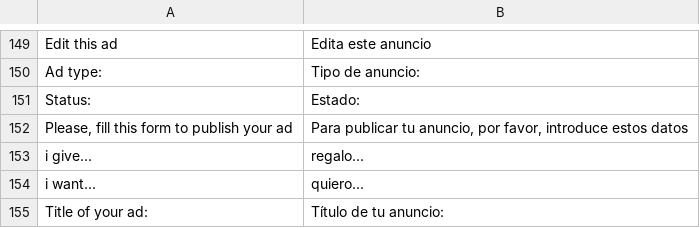
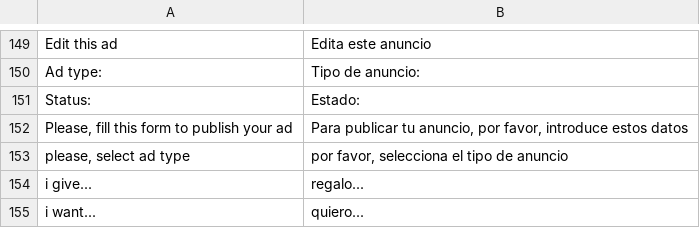
Before and after one commit to alabs/nolotiro, a CSV file: application/languages/es.csv, drawn as a sheet; only a part is shown, gaps mark what is left out; the shorter side is filled out with more unchanged rows.

Commit message:
better UX to new ad form (hope less people select wrong ad type)

```diff
--- a/application/languages/es.csv
+++ b/application/languages/es.csv
@@ -152,2 +152,3 @@
 "Please, fill this form to publish your ad";"Para publicar tu anuncio, por favor, introduce estos datos"
+"please, select ad type";"por favor, selecciona el tipo de anuncio"
 "i give...";"regalo..."
```
Also changed, not shown: 2 other files.
